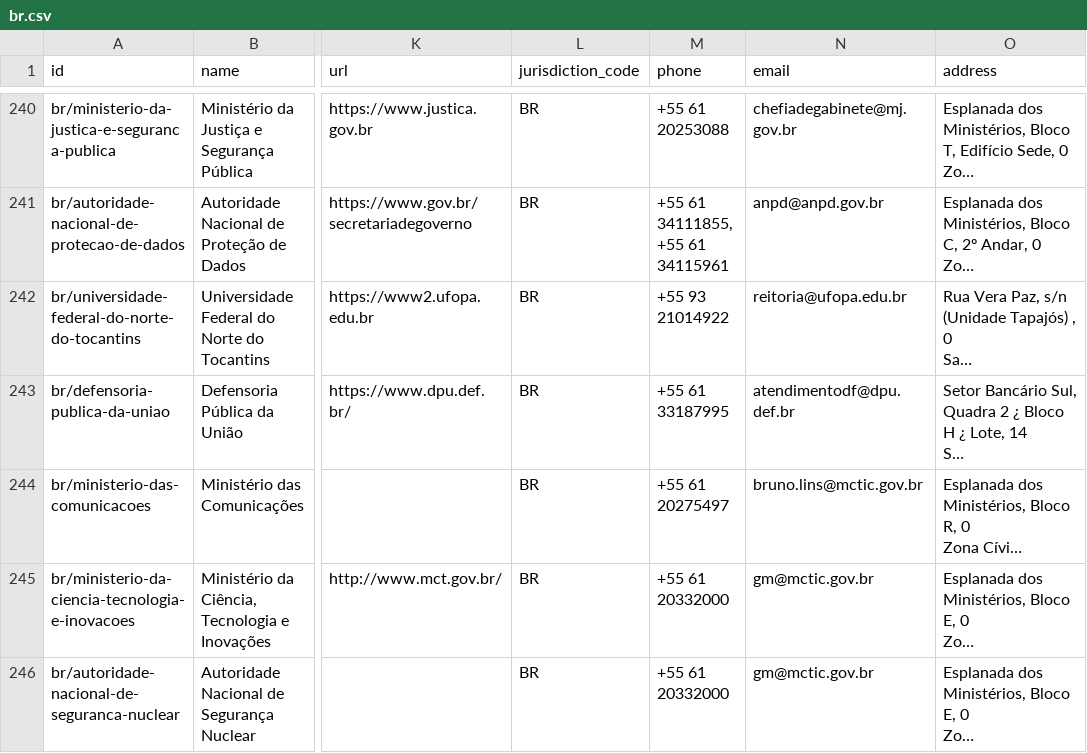
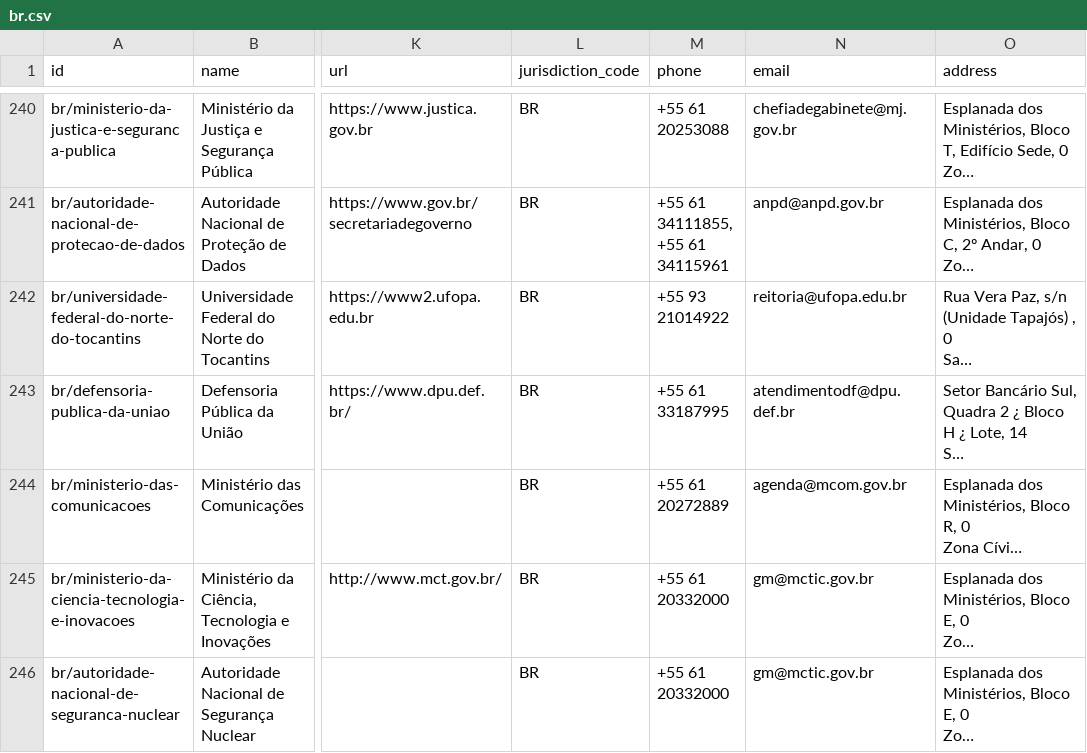
Before and after one commit to datasets/publicbodies, a CSV file: data/br.csv, drawn as a sheet; only a part is shown, gaps mark what is left out; long unchanged cells end in …; the diff covers the shown part only; the diff names each change by its address in the sheet, - before the commit and + after, or states it on an @@ line.

```diff
--- a/data/br.csv
+++ b/data/br.csv
-M244 (phone): +55 61 20275497
+M244 (phone): +55 61 20272889
-N244 (email): bruno.lins@mctic.gov.br
+N244 (email): agenda@mcom.gov.br
```
Also changed, not shown: 1 added row and 7 edited cells elsewhere in this file.
